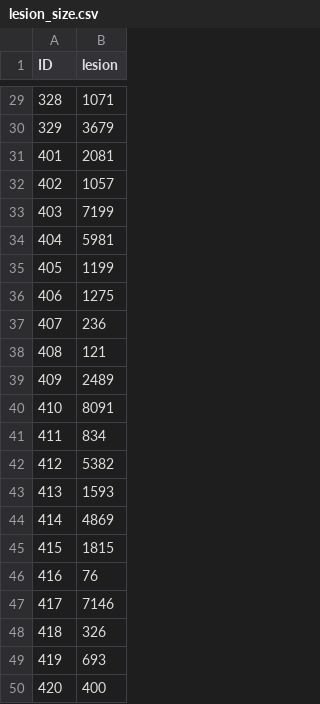
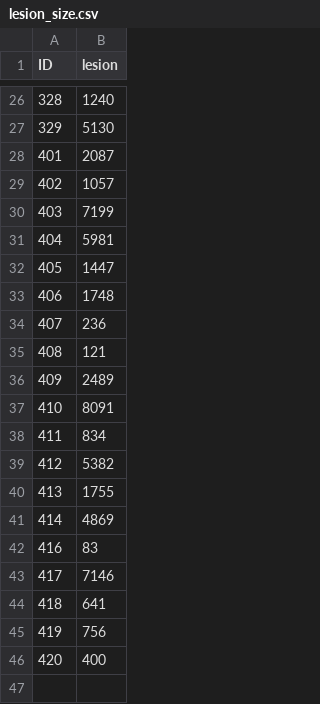
Before and after one commit to SDN-lab/prosocial_motiv_vmpfc, a CSV file: PM_R_code/data/lesion_size.csv, drawn as a sheet; only a part is shown, gaps mark what is left out; the diff covers the shown part only.

```diff
--- a/PM_R_code/data/lesion_size.csv
+++ b/PM_R_code/data/lesion_size.csv
@@ -29,4 +26,4 @@ ID,lesion
-328,1071
-329,3679
-401,2081
+328,1240
+329,5130
+401,2087
 402,1057
@@ -34,4 +31,4 @@ ID,lesion
 404,5981
-405,1199
-406,1275
+405,1447
+406,1748
 407,236
@@ -42,9 +39,8 @@ ID,lesion
 412,5382
-413,1593
+413,1755
 414,4869
-415,1815
-416,76
+416,83
 417,7146
-418,326
-419,693
+418,641
+419,756
 420,400
```
Also changed, not shown: 3 removed rows and 22 edited cells elsewhere in this file.
